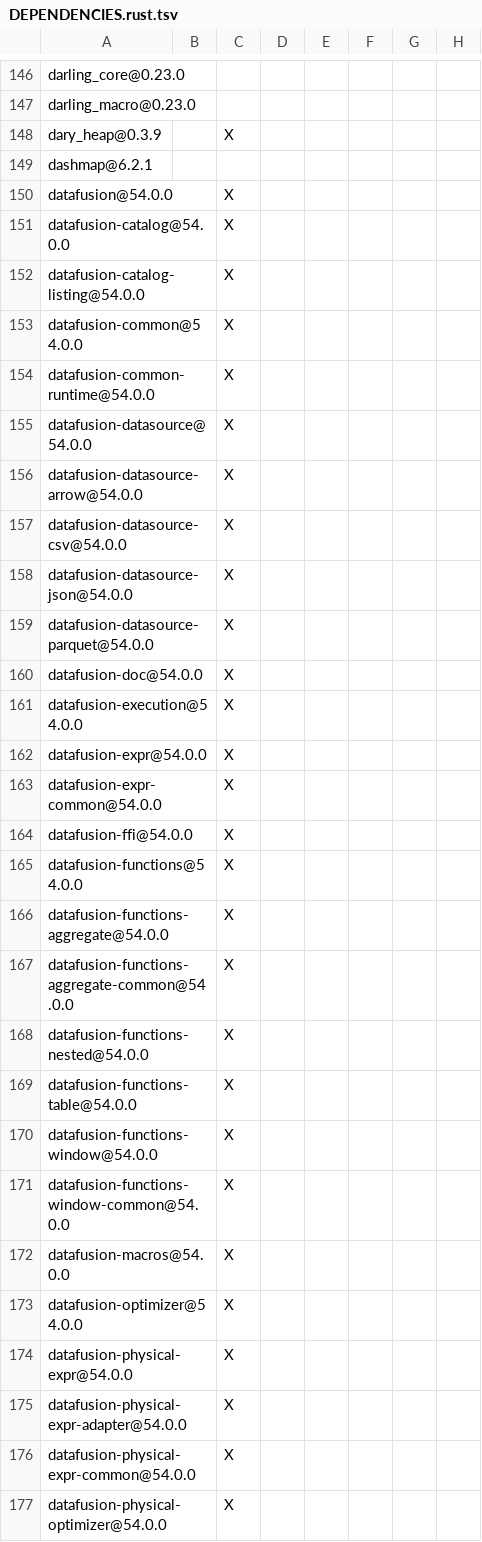
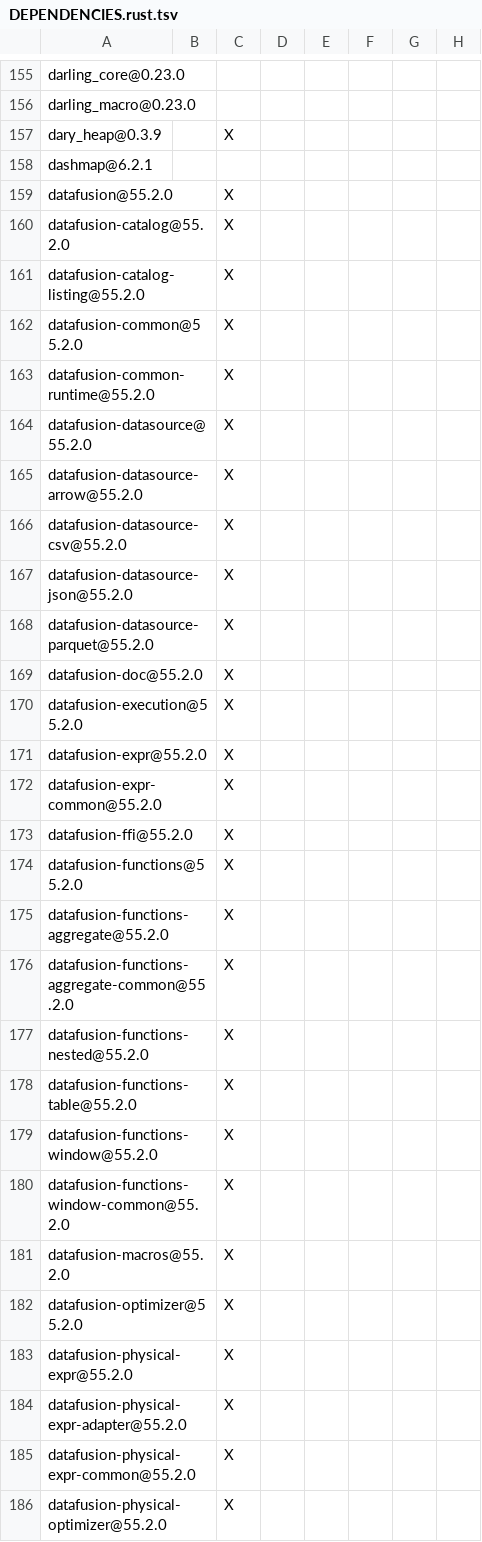
Before and after one commit to apache/paimon-rust, a TSV file: DEPENDENCIES.rust.tsv, drawn as a sheet; only a part is shown, gaps mark what is left out; addresses are those after the commit; the diff covers the shown part only; the diff names each change by its address in the sheet, - before the commit and + after, or states it on an @@ line.

```diff
--- a/DEPENDENCIES.rust.tsv
+++ b/DEPENDENCIES.rust.tsv
-A159: datafusion@54.0.0
+A159: datafusion@55.2.0
-A160: datafusion-catalog@54.0.0
+A160: datafusion-catalog@55.2.0
-A161: datafusion-catalog-listing@54.0.0
+A161: datafusion-catalog-listing@55.2.0
-A162: datafusion-common@54.0.0
+A162: datafusion-common@55.2.0
-A163: datafusion-common-runtime@54.0.0
+A163: datafusion-common-runtime@55.2.0
-A164: datafusion-datasource@54.0.0
+A164: datafusion-datasource@55.2.0
-A165: datafusion-datasource-arrow@54.0.0
+A165: datafusion-datasource-arrow@55.2.0
-A166: datafusion-datasource-csv@54.0.0
+A166: datafusion-datasource-csv@55.2.0
-A167: datafusion-datasource-json@54.0.0
+A167: datafusion-datasource-json@55.2.0
-A168: datafusion-datasource-parquet@54.0.0
+A168: datafusion-datasource-parquet@55.2.0
-A169: datafusion-doc@54.0.0
+A169: datafusion-doc@55.2.0
-A170: datafusion-execution@54.0.0
+A170: datafusion-execution@55.2.0
-A171: datafusion-expr@54.0.0
+A171: datafusion-expr@55.2.0
-A172: datafusion-expr-common@54.0.0
+A172: datafusion-expr-common@55.2.0
-A173: datafusion-ffi@54.0.0
+A173: datafusion-ffi@55.2.0
-A174: datafusion-functions@54.0.0
+A174: datafusion-functions@55.2.0
-A175: datafusion-functions-aggregate@54.0.0
+A175: datafusion-functions-aggregate@55.2.0
-A176: datafusion-functions-aggregate-common@54.0.0
+A176: datafusion-functions-aggregate-common@55.2.0
-A177: datafusion-functions-nested@54.0.0
+A177: datafusion-functions-nested@55.2.0
-A178: datafusion-functions-table@54.0.0
+A178: datafusion-functions-table@55.2.0
-A179: datafusion-functions-window@54.0.0
+A179: datafusion-functions-window@55.2.0
-A180: datafusion-functions-window-common@54.0.0
+A180: datafusion-functions-window-common@55.2.0
-A181: datafusion-macros@54.0.0
+A181: datafusion-macros@55.2.0
-A182: datafusion-optimizer@54.0.0
+A182: datafusion-optimizer@55.2.0
-A183: datafusion-physical-expr@54.0.0
+A183: datafusion-physical-expr@55.2.0
-A184: datafusion-physical-expr-adapter@54.0.0
+A184: datafusion-physical-expr-adapter@55.2.0
-A185: datafusion-physical-expr-common@54.0.0
+A185: datafusion-physical-expr-common@55.2.0
-A186: datafusion-physical-optimizer@54.0.0
+A186: datafusion-physical-optimizer@55.2.0
```
Also changed, not shown: 13 added rows, 4 removed rows and 19 edited cells elsewhere in this file, benchmarks/tpcds/DEPENDENCIES.rust.tsv, crates/integration_tests/DEPENDENCIES.rust.tsv, 43 other files.
